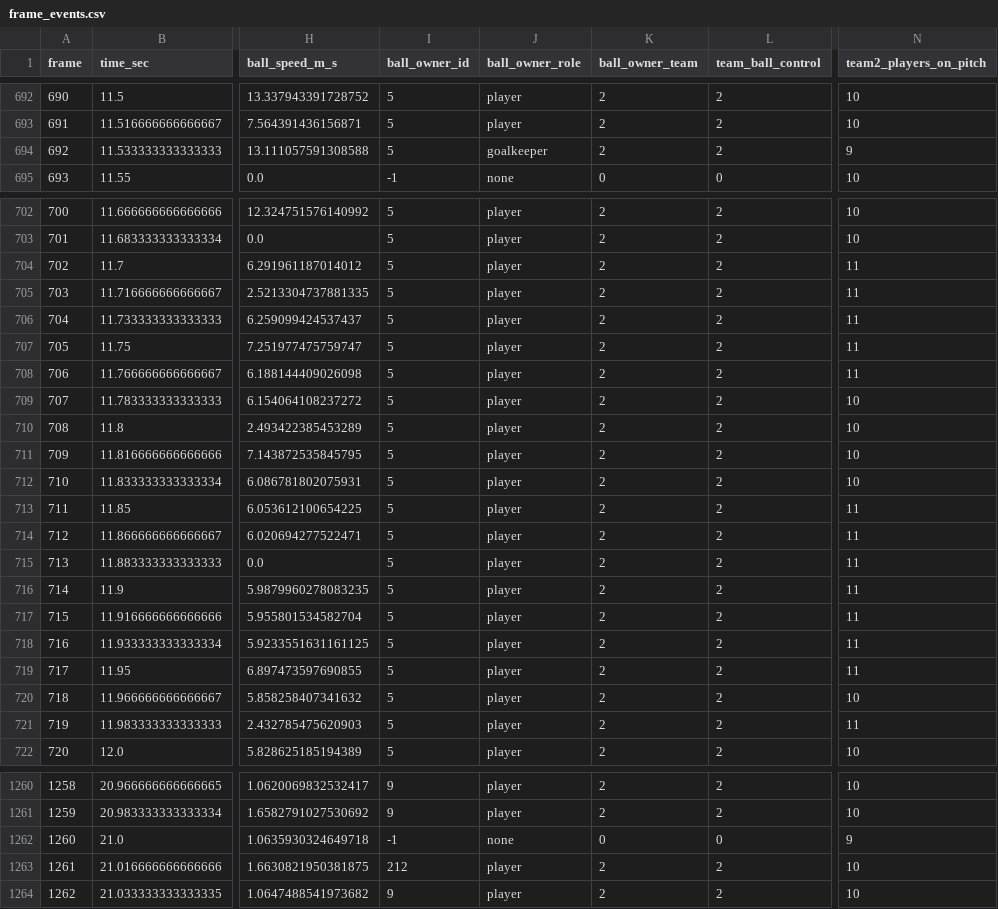
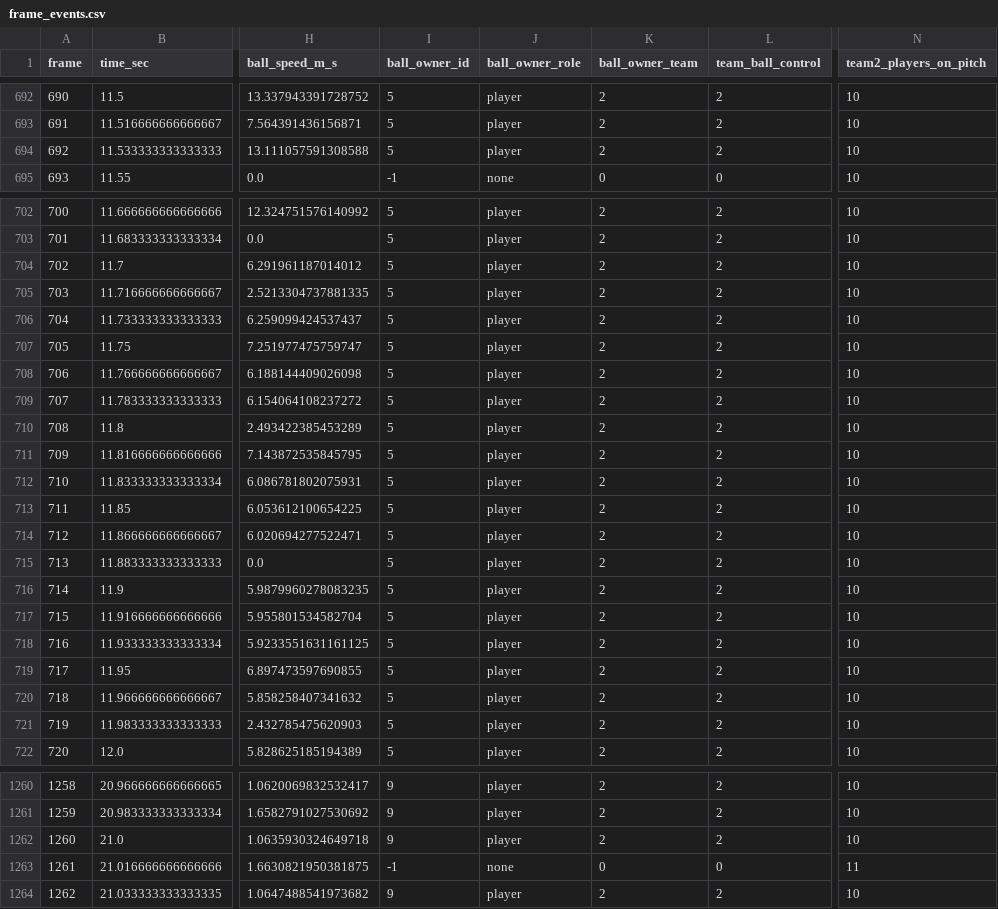
Before and after one commit to lounico84/Computer-Vision-FCH, a CSV file: analytics/frame_events.csv, drawn as a sheet; only a part is shown, gaps mark what is left out; the diff covers the shown part only; the diff names each change by its address in the sheet, - before the commit and + after, or states it on an @@ line.

Commit message:
added stabilization of track ids in roles player, goalkeeper and referee

```diff
--- a/analytics/frame_events.csv
+++ b/analytics/frame_events.csv
-J694 (ball_owner_role): goalkeeper
+J694 (ball_owner_role): player
-N694 (team2_players_on_pitch): 9
+N694 (team2_players_on_pitch): 10
-N704:N708 (team2_players_on_pitch): 11
+N704:N708 (team2_players_on_pitch): 10
-N713:N719 (team2_players_on_pitch): 11
+N713:N719 (team2_players_on_pitch): 10
-N721 (team2_players_on_pitch): 11
+N721 (team2_players_on_pitch): 10
-I1262 (ball_owner_id): -1
+I1262 (ball_owner_id): 9
-J1262 (ball_owner_role): none
+J1262 (ball_owner_role): player
-K1262 (ball_owner_team): 0
+K1262 (ball_owner_team): 2
-L1262 (team_ball_control): 0
+L1262 (team_ball_control): 2
-N1262 (team2_players_on_pitch): 9
+N1262 (team2_players_on_pitch): 10
-I1263 (ball_owner_id): 212
+I1263 (ball_owner_id): -1
-J1263 (ball_owner_role): player
+J1263 (ball_owner_role): none
-K1263 (ball_owner_team): 2
+K1263 (ball_owner_team): 0
-L1263 (team_ball_control): 2
+L1263 (team_ball_control): 0
-N1263 (team2_players_on_pitch): 10
+N1263 (team2_players_on_pitch): 11
```
Also changed, not shown: 135 edited cells elsewhere in this file, 2 other files.
